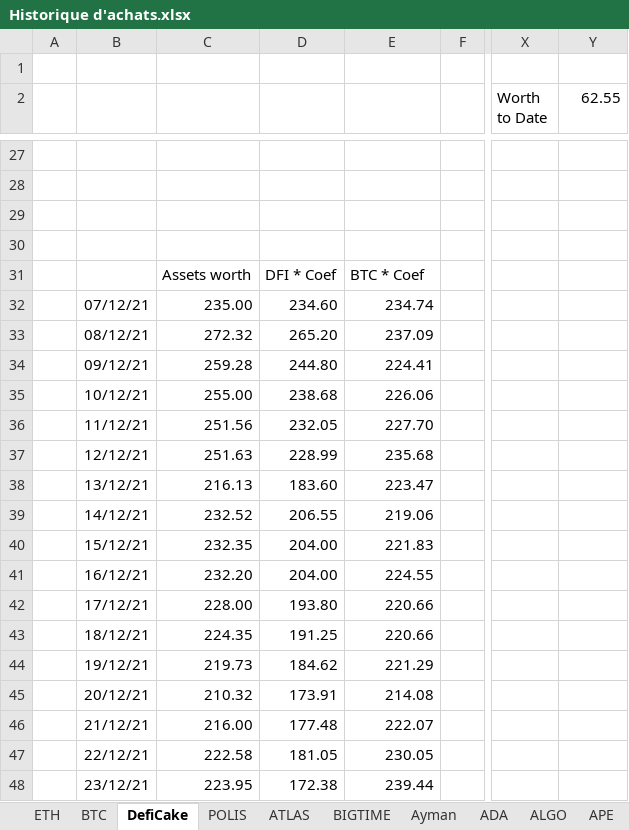
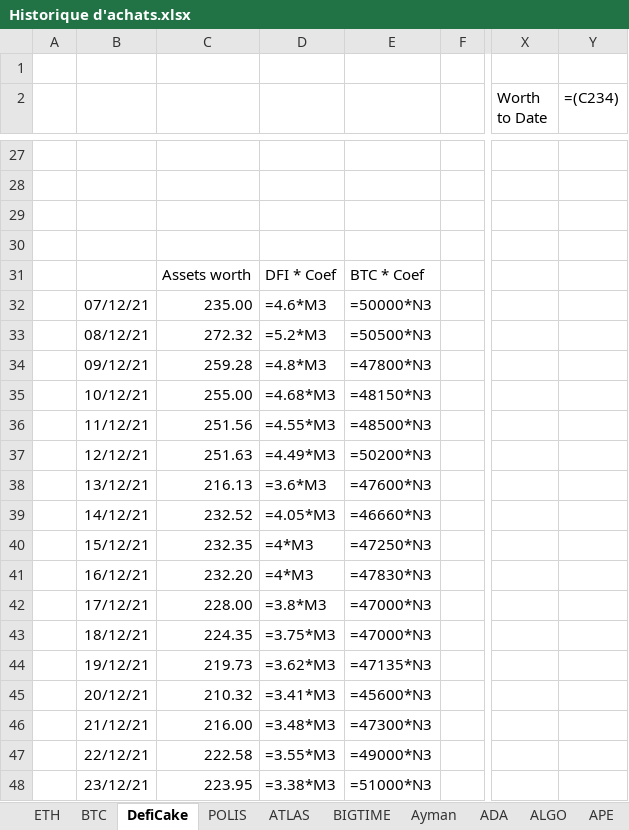
Before and after one commit to ElTiko94/CryptoDashboard, an Excel workbook: Data/Historique d'achats.xlsx, sheet DefiCake, drawn as a sheet; only a part is shown, gaps mark what is left out; values as stored, in another font and other column widths than the file's, no borders; formulas without a stored value are shown as written; charts and pictures not drawn; the diff covers the shown part only; the diff names each change by its address in the sheet, - before the commit and + after, or states it on an @@ line.

```diff
--- a/Data/Historique d'achats.xlsx (sheet DefiCake)
+++ b/Data/Historique d'achats.xlsx (sheet DefiCake)
-Y2: 62.55
+Y2: =(C234)
-D32: 234.60
+D32: =4.6*M3
-E32: 234.74
+E32: =50000*N3
-D33: 265.20
+D33: =5.2*M3
-E33: 237.09
+E33: =50500*N3
-D34: 244.80
+D34: =4.8*M3
-E34: 224.41
+E34: =47800*N3
-D35: 238.68
+D35: =4.68*M3
-E35: 226.06
+E35: =48150*N3
-D36: 232.05
+D36: =4.55*M3
-E36: 227.70
+E36: =48500*N3
-D37: 228.99
+D37: =4.49*M3
-E37: 235.68
+E37: =50200*N3
-D38: 183.60
+D38: =3.6*M3
-E38: 223.47
+E38: =47600*N3
-D39: 206.55
+D39: =4.05*M3
-E39: 219.06
+E39: =46660*N3
-D40:D41: 204.00
+D40:D41: =4*M3
-E40: 221.83
+E40: =47250*N3
-E41: 224.55
+E41: =47830*N3
-D42: 193.80
+D42: =3.8*M3
-E42:E43: 220.66
+E42:E43: =47000*N3
-D43: 191.25
+D43: =3.75*M3
-D44: 184.62
+D44: =3.62*M3
-E44: 221.29
+E44: =47135*N3
-D45: 173.91
+D45: =3.41*M3
-E45: 214.08
+E45: =45600*N3
-D46: 177.48
+D46: =3.48*M3
-E46: 222.07
+E46: =47300*N3
-D47: 181.05
+D47: =3.55*M3
-E47: 230.05
+E47: =49000*N3
-D48: 172.38
+D48: =3.38*M3
-E48: 239.44
+E48: =51000*N3
```
Also changed, not shown: 374 edited cells elsewhere in this sheet, sheet BTC, sheet SOL, sheet ATLAS, sheet ETH, sheet BNB, sheet LUNC, 28 more sheets, charts or pictures.
